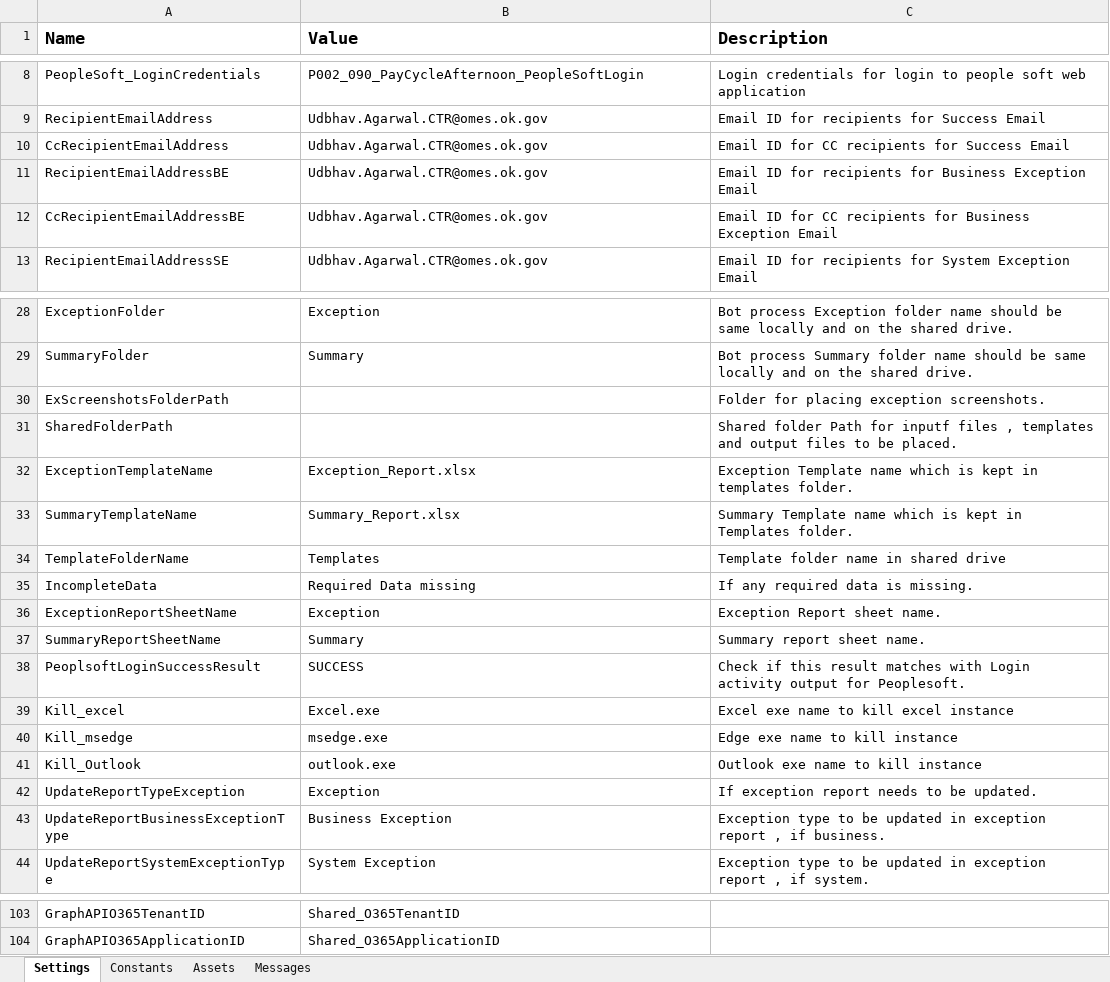
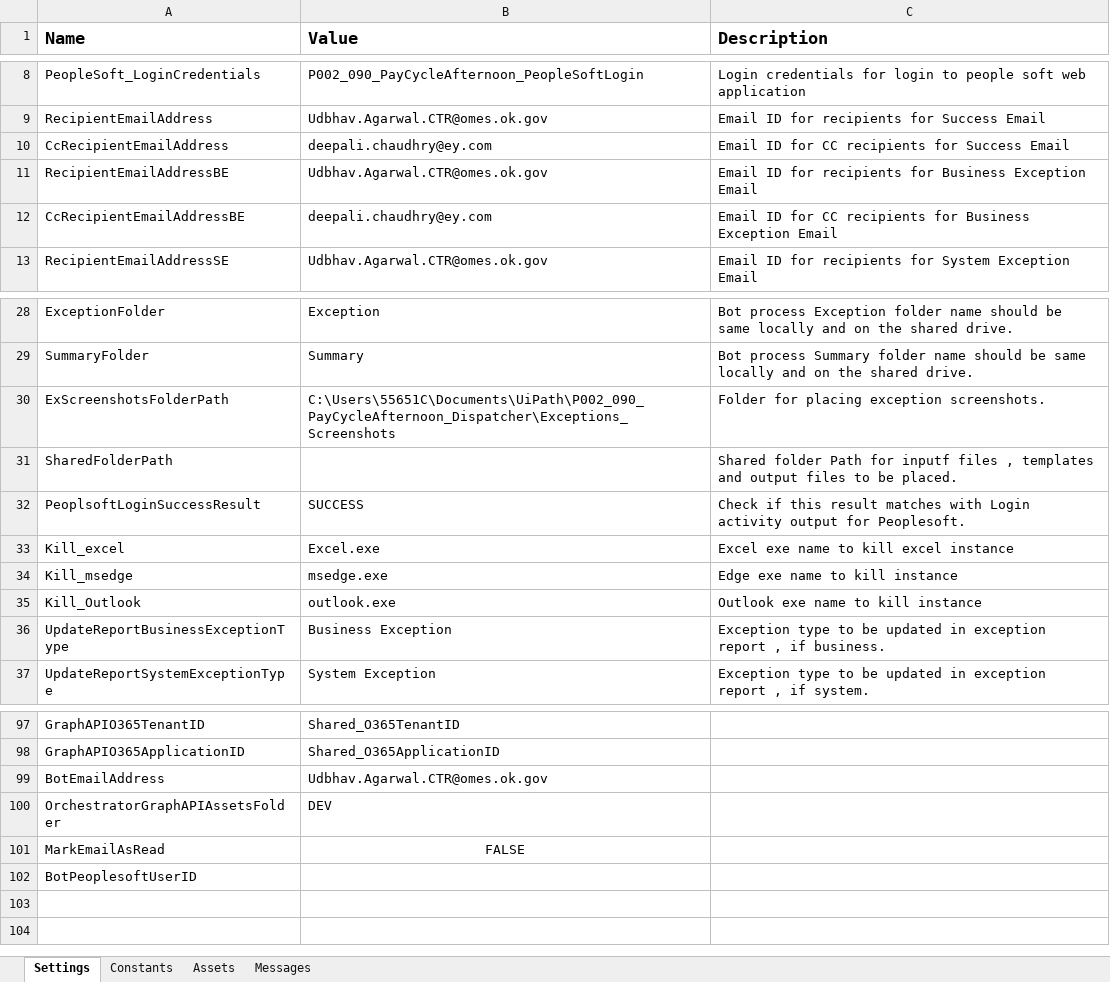
Before and after one commit to ok-omes-escrow/P002_090_PayCyleAfternoon_Dispatcher, an Excel workbook: Data/Config.xlsx, sheet Settings, drawn as a sheet; only a part is shown, gaps mark what is left out; values as stored, in another font and other column widths than the file's, no borders; removed rows and columns are numbered as before the commit, all else as after; the diff covers the shown part only; the diff names each change by its address in the sheet, - before the commit and + after, or states it on an @@ line.

```diff
--- a/Data/Config.xlsx (sheet Settings)
+++ b/Data/Config.xlsx (sheet Settings)
-B10 (Value): Udbhav.Agarwal.CTR@omes.ok.gov
+B10 (Value): deepali.chaudhry@ey.com
-B12 (Value): Udbhav.Agarwal.CTR@omes.ok.gov
+B12 (Value): deepali.chaudhry@ey.com
-B30 (Value): (empty)
+B30 (Value): C:\Users\55651C\Documents\UiPath\P002_090_PayCycleAfternoon_Dispatcher\Exceptions_Screenshots
-row 32: ExceptionTemplateName | Exception_Report.xlsx | Exception Template name which is kept in templates folder.
-row 33: SummaryTemplateName | Summary_Report.xlsx | Summary Template name which is kept in Templates folder.
-row 34: TemplateFolderName | Templates | Template folder name in shared drive
-row 35: IncompleteData | Required Data missing | If any required data is missing.
-row 36: ExceptionReportSheetName | Exception | Exception Report sheet name.
-row 37: SummaryReportSheetName | Summary | Summary report sheet name.
-row 42: UpdateReportTypeException | Exception | If exception report needs to be updated.
+row 99: BotEmailAddress | Udbhav.Agarwal.CTR@omes.ok.gov
+row 100: OrchestratorGraphAPIAssetsFolder | DEV
+row 101: MarkEmailAsRead | FALSE
+row 102: BotPeoplesoftUserID
```
Also changed, not shown: 1 added row and 7 edited cells elsewhere in this sheet, sheet Messages, 28 other files.
